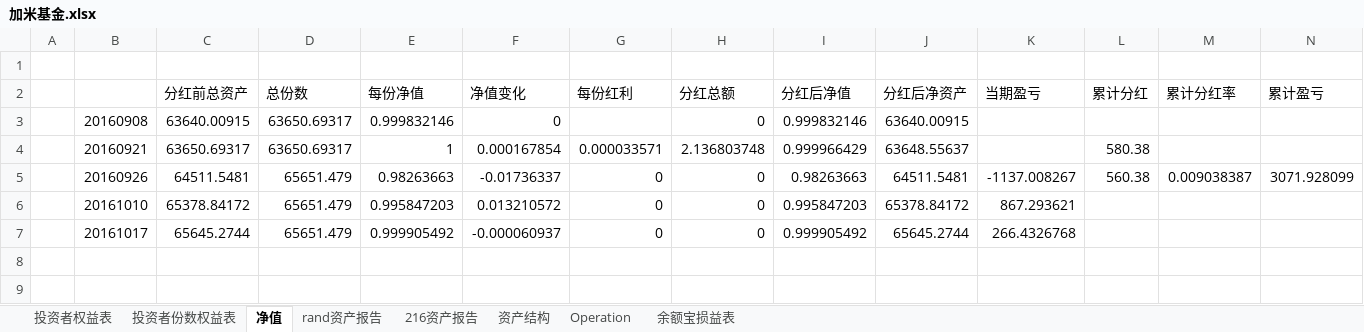
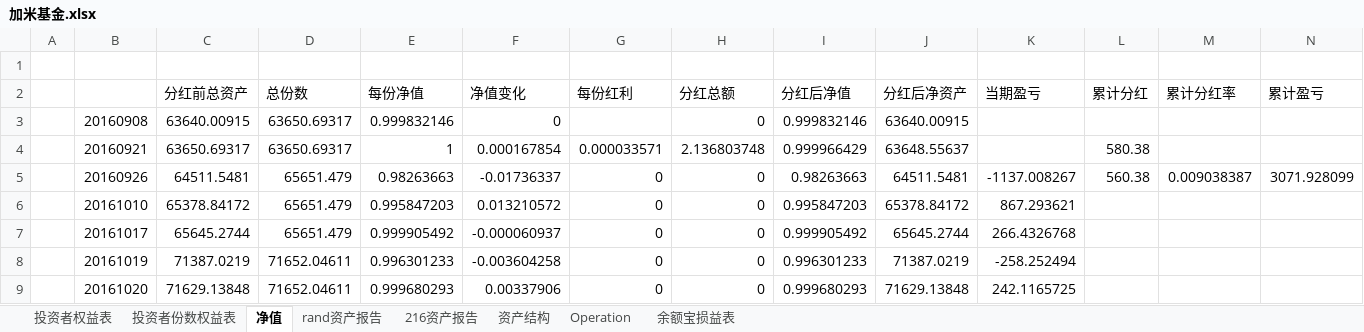
Before and after one commit to randliu/tractionrec, an Excel workbook: 加米基金.xlsx, sheet 净值, drawn as a sheet; only a part is shown; values as stored, in another font and other column widths than the file's, no borders; rows hold the shown columns only; the diff names each change by its address in the sheet, - before the commit and + after, or states it on an @@ line.

```diff
--- a/加米基金.xlsx (sheet 净值)
+++ b/加米基金.xlsx (sheet 净值)
+row 8:  | 20161019 | 71387.0219 | 71652.04611 | 0.996301233 | -0.003604258 | 0 | 0 | 0.996301233 | 71387.0219 | -258.252494
+row 9:  | 20161020 | 71629.13848 | 71652.04611 | 0.999680293 | 0.00337906 | 0 | 0 | 0.999680293 | 71629.13848 | 242.1165725
```
Also changed, not shown: sheet 216资产报告, sheet 投资者份数权益表, sheet 资产结构, sheet 余额宝损益表, sheet rand资产报告, hidden cells, 记录.xlsx.
